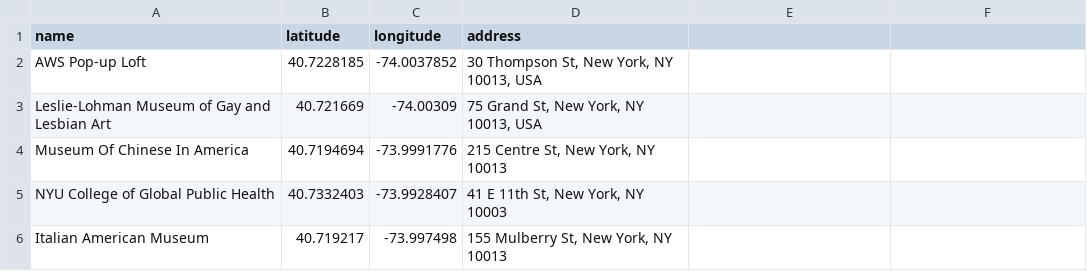
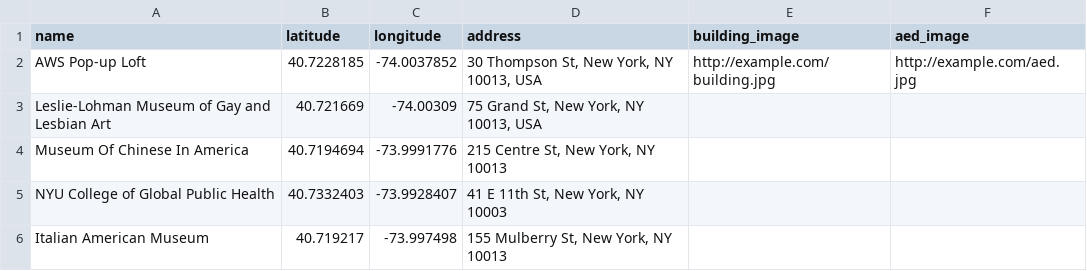
Before and after one commit to HenryMarshall/heartfleet, a CSV file: public/data/aeds.csv, drawn as a sheet; only a part is shown; the diff names each change by its address in the sheet, - before the commit and + after, or states it on an @@ line.

```diff
--- a/public/data/aeds.csv
+++ b/public/data/aeds.csv
-E1: (empty)
+E1: building_image
-F1: (empty)
+F1: aed_image
-E2 (building_image): (empty)
+E2 (building_image): http://example.com/building.jpg
-F2 (aed_image): (empty)
+F2 (aed_image): http://example.com/aed.jpg
```
Also changed, not shown: 3 other files.
